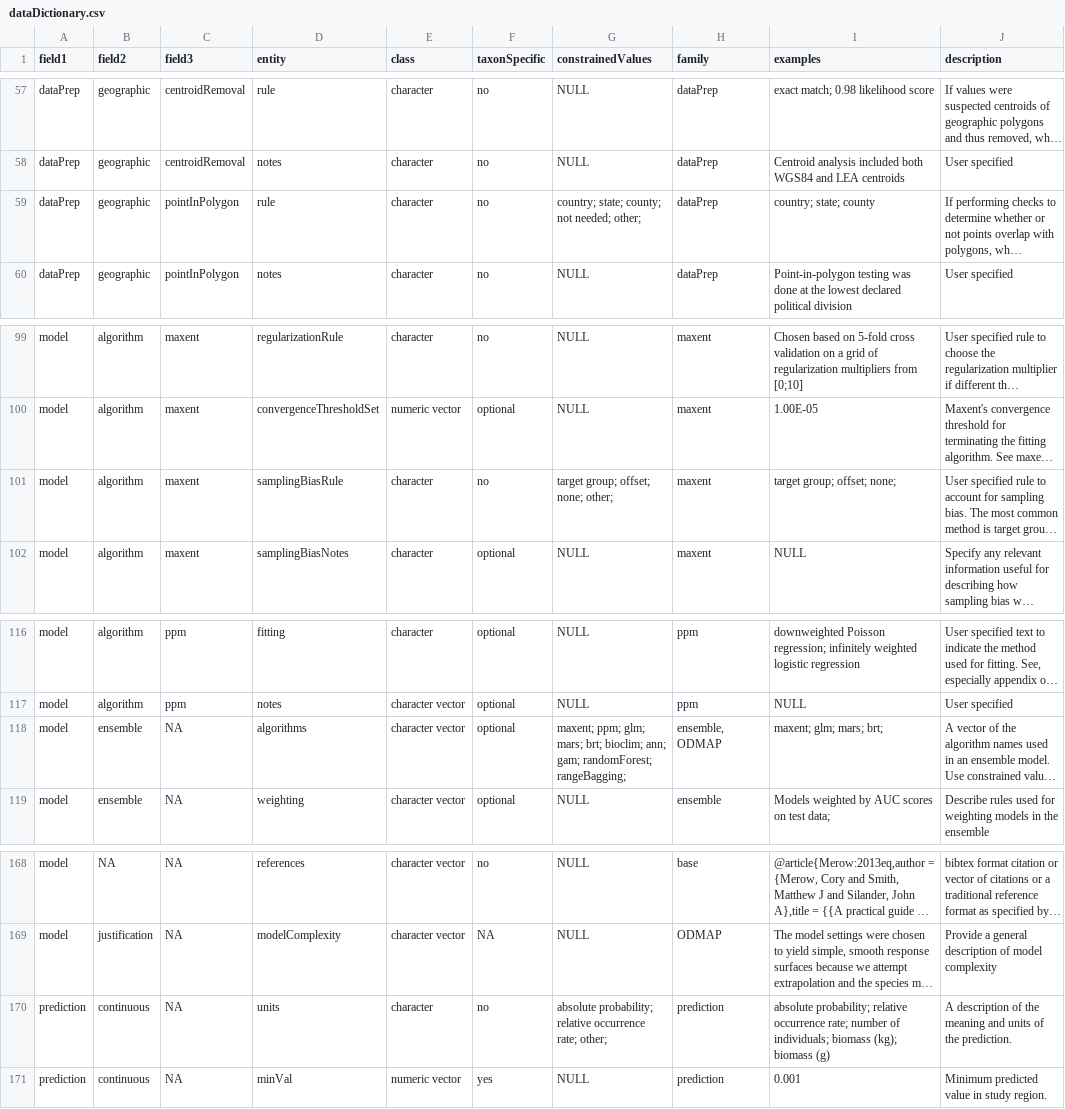
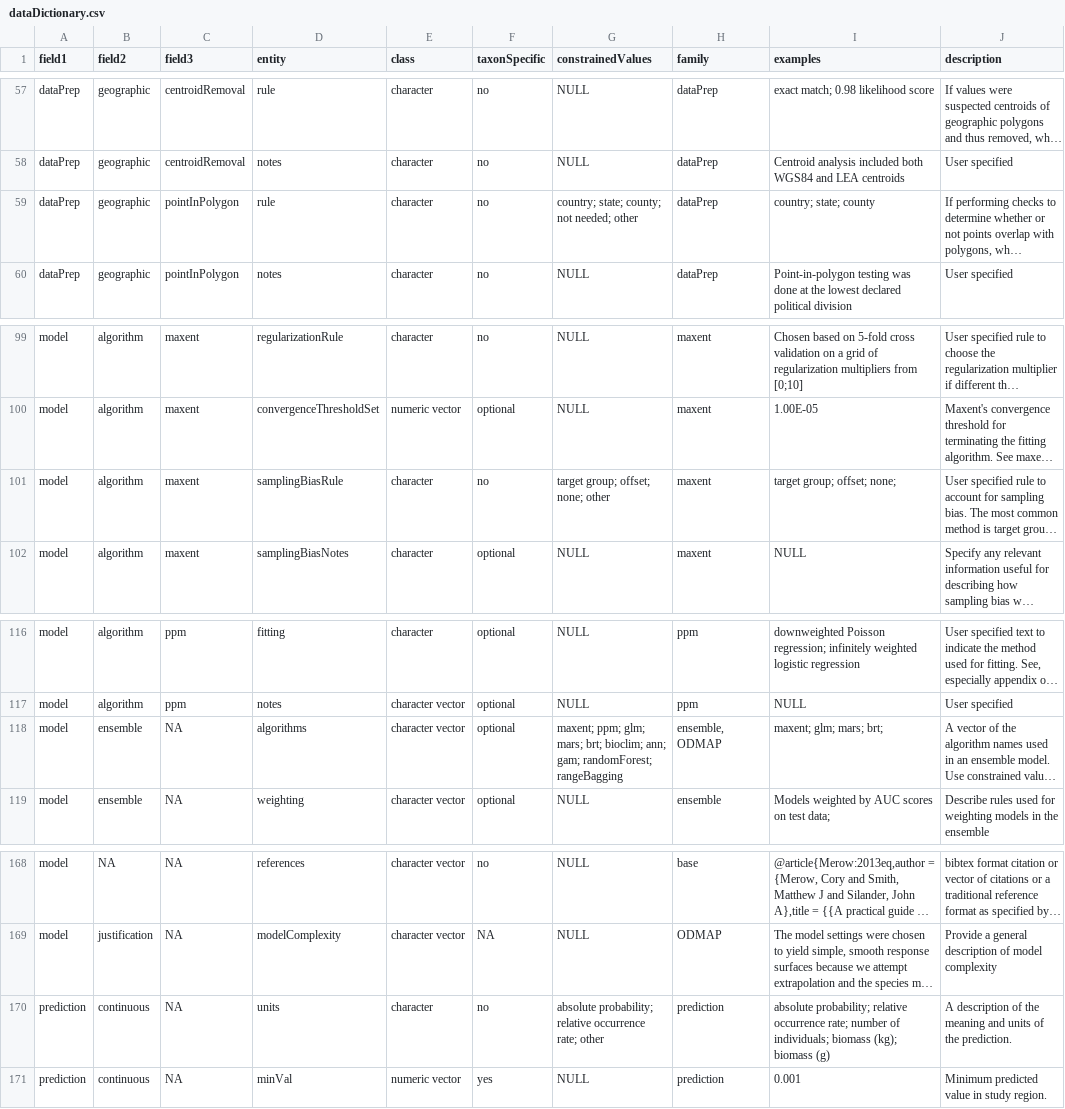
Before and after one commit to cmerow/rangeModelMetadata, a CSV file: inst/extdata/dataDictionary.csv, drawn as a sheet; only a part is shown, gaps mark what is left out; long unchanged cells end in …; the diff covers the shown part only; the diff names each change by its address in the sheet, - before the commit and + after, or states it on an @@ line.

Commit message:
Audited constrainedValues--inconsistencies in spacing and colon placement rectified; removed constraint on environmental variable names

```diff
--- a/inst/extdata/dataDictionary.csv
+++ b/inst/extdata/dataDictionary.csv
-G59 (constrainedValues): country; state; county; not needed; other;
+G59 (constrainedValues): country; state; county; not needed; other
-G101 (constrainedValues): target group; offset; none; other;
+G101 (constrainedValues): target group; offset; none; other
-G118 (constrainedValues): …gam; randomForest; rangeBagging;
+G118 (constrainedValues): …gam; randomForest; rangeBagging
-G170 (constrainedValues): …occurrence rate; other;
+G170 (constrainedValues): …occurrence rate; other
```
Also changed, not shown: 21 edited cells elsewhere in this file.
